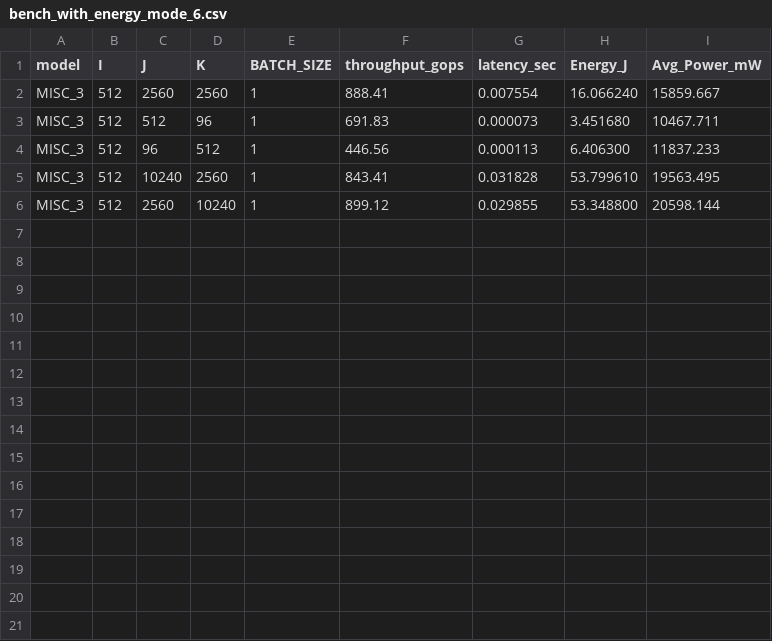
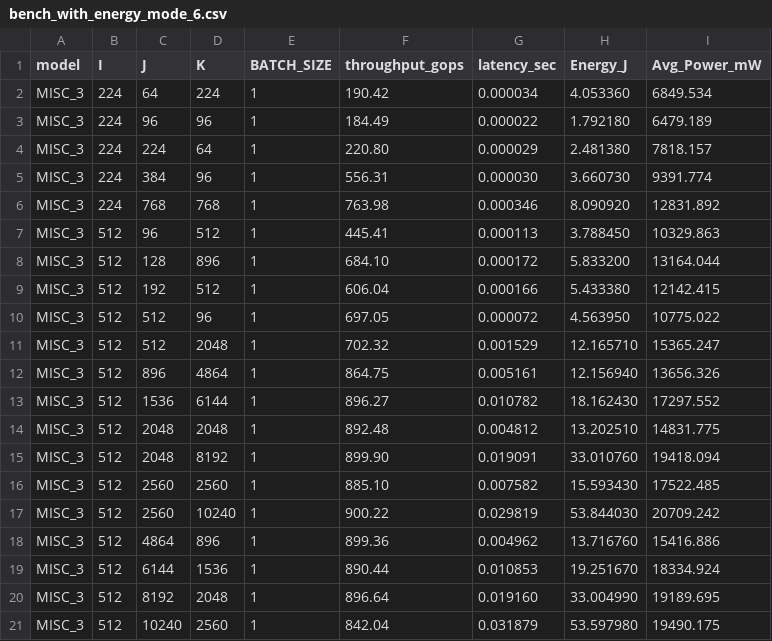
Before and after one commit to iloudaros/tegrapower, a CSV file: results/agx/power_mode_experiment/bench_with_energy_mode_6.csv, drawn as a sheet.

```diff
--- a/results/agx/power_mode_experiment/bench_with_energy_mode_6.csv
+++ b/results/agx/power_mode_experiment/bench_with_energy_mode_6.csv
@@ -1,6 +1,21 @@
 model,I,J,K,BATCH_SIZE,throughput_gops,latency_sec,Energy_J,Avg_Power_mW
-MISC_3,512,2560,2560,1,888.41,0.007554,16.066240,15859.667
-MISC_3,512,512,96,1,691.83,0.000073,3.451680,10467.711
-MISC_3,512,96,512,1,446.56,0.000113,6.406300,11837.233
-MISC_3,512,10240,2560,1,843.41,0.031828,53.799610,19563.495
-MISC_3,512,2560,10240,1,899.12,0.029855,53.348800,20598.144
+MISC_3,224,64,224,1,190.42,0.000034,4.053360,6849.534
+MISC_3,224,96,96,1,184.49,0.000022,1.792180,6479.189
+MISC_3,224,224,64,1,220.80,0.000029,2.481380,7818.157
+MISC_3,224,384,96,1,556.31,0.000030,3.660730,9391.774
+MISC_3,224,768,768,1,763.98,0.000346,8.090920,12831.892
+MISC_3,512,96,512,1,445.41,0.000113,3.788450,10329.863
+MISC_3,512,128,896,1,684.10,0.000172,5.833200,13164.044
+MISC_3,512,192,512,1,606.04,0.000166,5.433380,12142.415
+MISC_3,512,512,96,1,697.05,0.000072,4.563950,10775.022
+MISC_3,512,512,2048,1,702.32,0.001529,12.165710,15365.247
+MISC_3,512,896,4864,1,864.75,0.005161,12.156940,13656.326
+MISC_3,512,1536,6144,1,896.27,0.010782,18.162430,17297.552
+MISC_3,512,2048,2048,1,892.48,0.004812,13.202510,14831.775
+MISC_3,512,2048,8192,1,899.90,0.019091,33.010760,19418.094
+MISC_3,512,2560,2560,1,885.10,0.007582,15.593430,17522.485
+MISC_3,512,2560,10240,1,900.22,0.029819,53.844030,20709.242
+MISC_3,512,4864,896,1,899.36,0.004962,13.716760,15416.886
+MISC_3,512,6144,1536,1,890.44,0.010853,19.251670,18334.924
+MISC_3,512,8192,2048,1,896.64,0.019160,33.004990,19189.695
+MISC_3,512,10240,2560,1,842.04,0.031879,53.597980,19490.175
```
Also changed, not shown: results/agx/power_mode_experiment/bench_with_energy_mode_0.csv, results/agx/power_mode_experiment/bench_with_energy_mode_5.csv, 13 other files.
